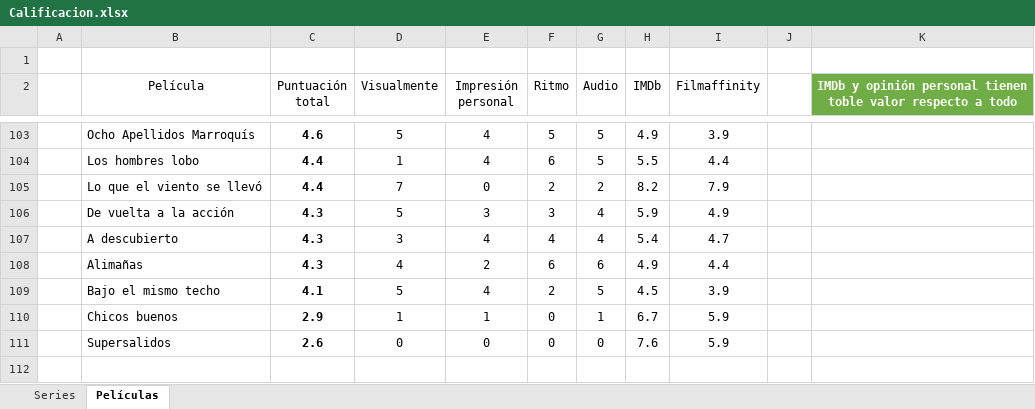
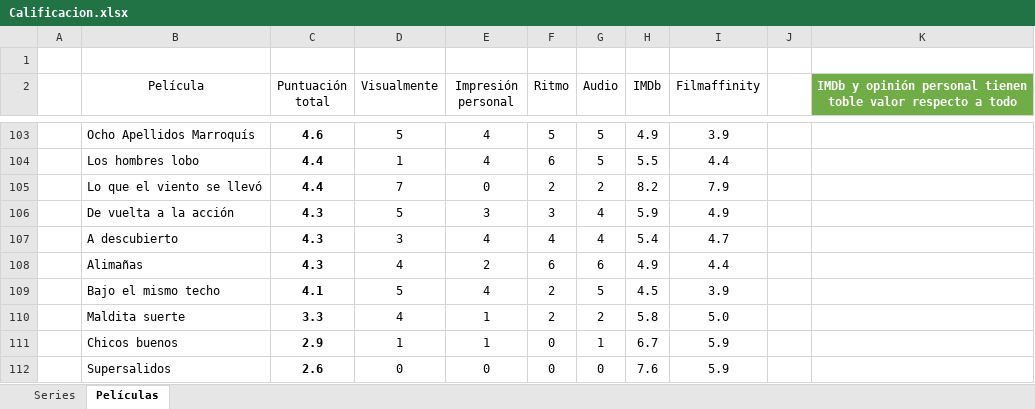
Before and after one commit to jarasa03/Calificacion-de-peliculas-y-series, an Excel workbook: Calificacion.xlsx, sheet Películas, drawn as a sheet; only a part is shown, gaps mark what is left out; values as stored, in another font and other column widths than the file's, no borders; table styles not drawn; the diff names each change by its address in the sheet, - before the commit and + after, or states it on an @@ line.

Commit message:
V. 90 "Maldita suerte"

```diff
--- a/Calificacion.xlsx (sheet Películas)
+++ b/Calificacion.xlsx (sheet Películas)
+row 110:  | Maldita suerte | 3.3 | 4 | 1 | 2 | 2 | 5.8 | 5.0
```
Also changed, not shown: 1 other file.
